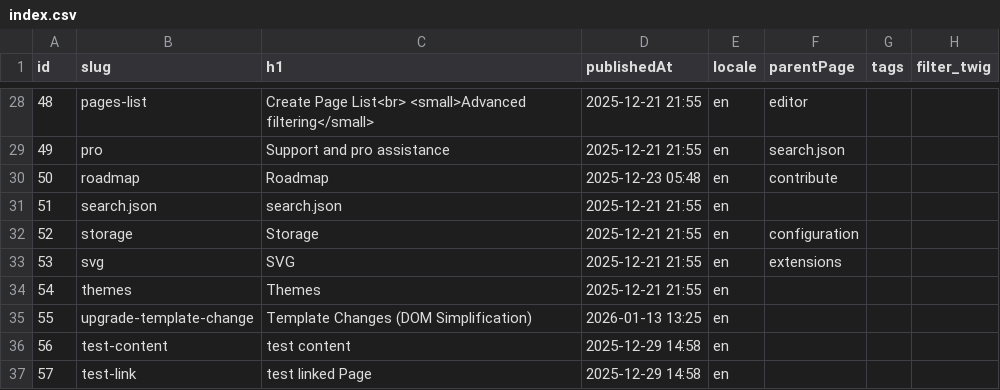
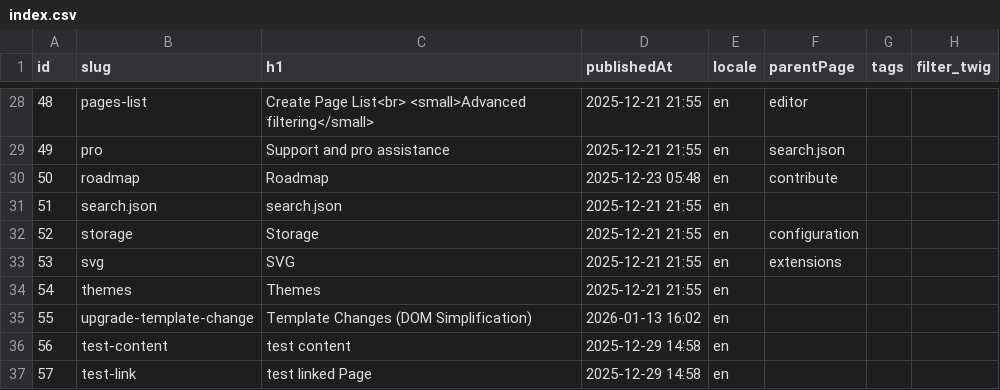
Before and after one commit to Pushword/Pushword, a CSV file: packages/docs/content/index.csv, drawn as a sheet; only a part is shown, gaps mark what is left out; the diff names each change by its address in the sheet, - before the commit and + after, or states it on an @@ line.

Commit message:
Minor page content and card template adjustments

```diff
--- a/packages/docs/content/index.csv
+++ b/packages/docs/content/index.csv
-D35 (publishedAt): 2026-01-13 13:25
+D35 (publishedAt): 2026-01-13 16:02
```
Also changed, not shown: 6 other files.
